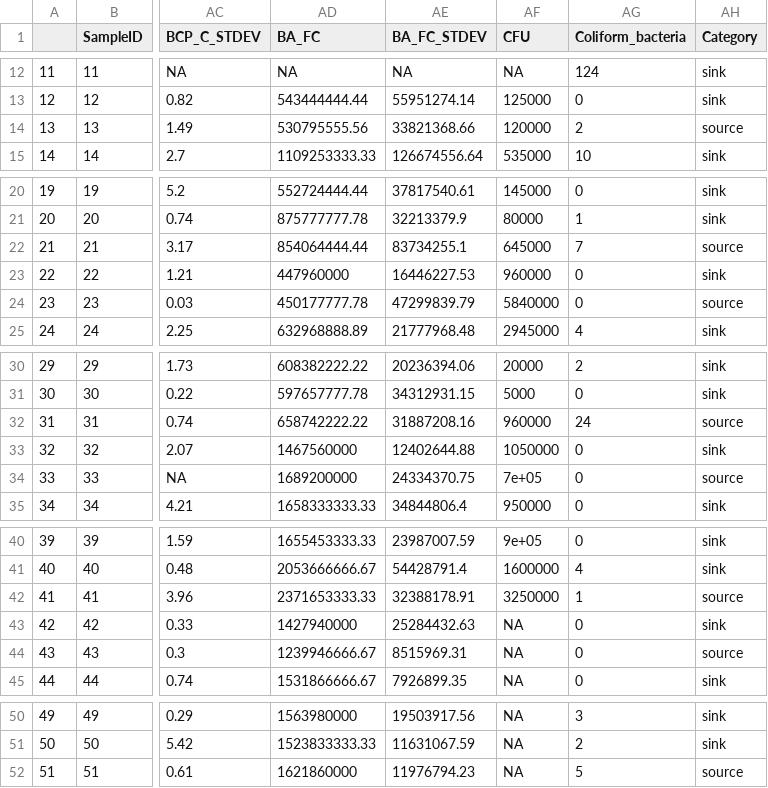
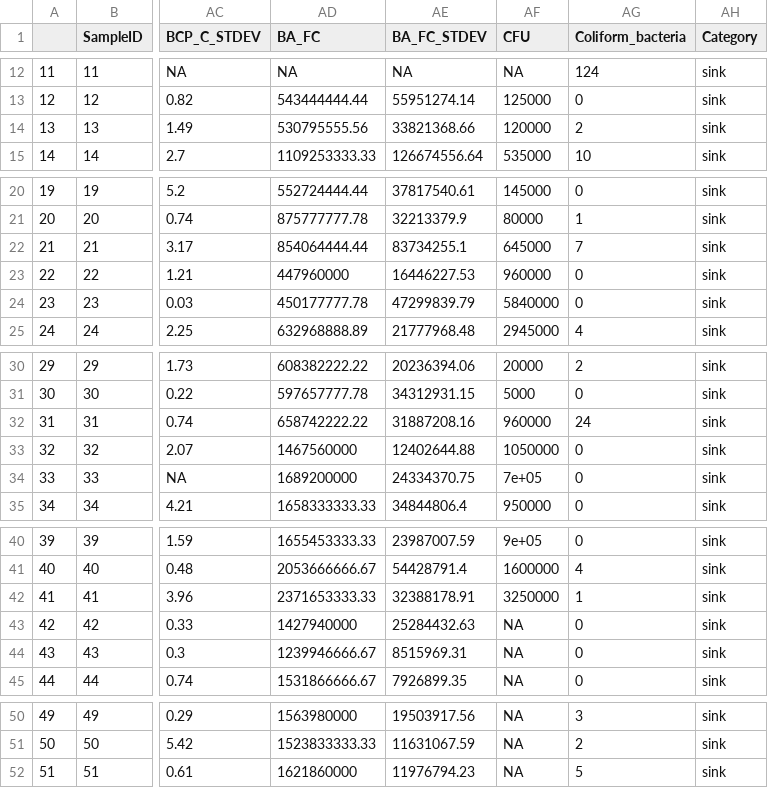
Before and after one commit to Orel-N/microbiome, a CSV file: data/Metadata_2015_2020.csv, drawn as a sheet; only a part is shown, gaps mark what is left out; the diff names each change by its address in the sheet, - before the commit and + after, or states it on an @@ line.

Commit message:
source tracker analysis added

```diff
--- a/data/Metadata_2015_2020.csv
+++ b/data/Metadata_2015_2020.csv
-AH14 (Category): source
+AH14 (Category): sink
-AH22 (Category): source
+AH22 (Category): sink
-AH24 (Category): source
+AH24 (Category): sink
-AH32 (Category): source
+AH32 (Category): sink
-AH34 (Category): source
+AH34 (Category): sink
-AH42 (Category): source
+AH42 (Category): sink
-AH44 (Category): source
+AH44 (Category): sink
-AH52 (Category): source
+AH52 (Category): sink
```
Also changed, not shown: 15 other files.
